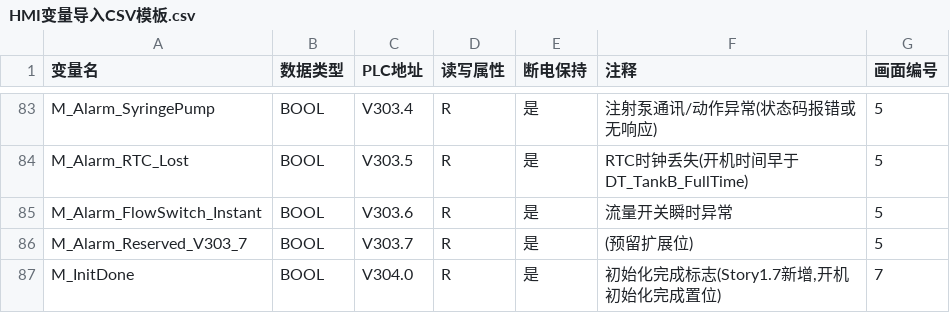
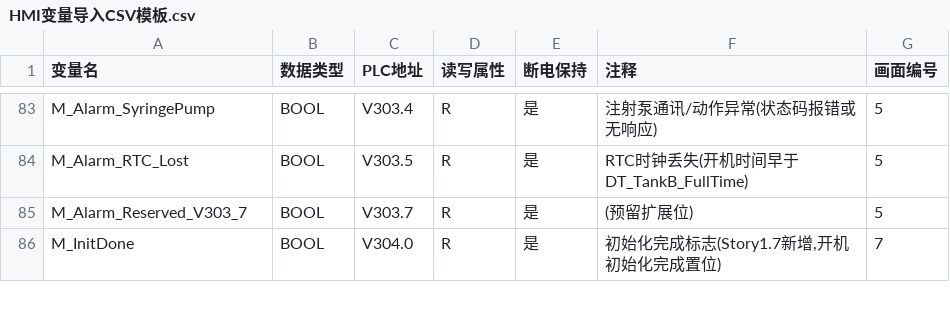
Before and after one commit to Yustnust/AQUA-EXPO, a CSV file: docs/hmi_preparation/HMI变量导入CSV模板.csv, drawn as a sheet; only a part is shown, gaps mark what is left out; the diff names each change by its address in the sheet, - before the commit and + after, or states it on an @@ line.

```diff
--- a/docs/hmi_preparation/HMI变量导入CSV模板.csv
+++ b/docs/hmi_preparation/HMI变量导入CSV模板.csv
-row 85: M_Alarm_FlowSwitch_Instant | BOOL | V303.6 | R | 是 | 流量开关瞬时异常 | 5
```
Also changed, not shown: docs/commissioning/STEP7符号表_8套通用版_v1.0.csv, docs/commissioning/STEP7符号表_8套通用版_v1.0_V25_3列.csv, 16 other files.
